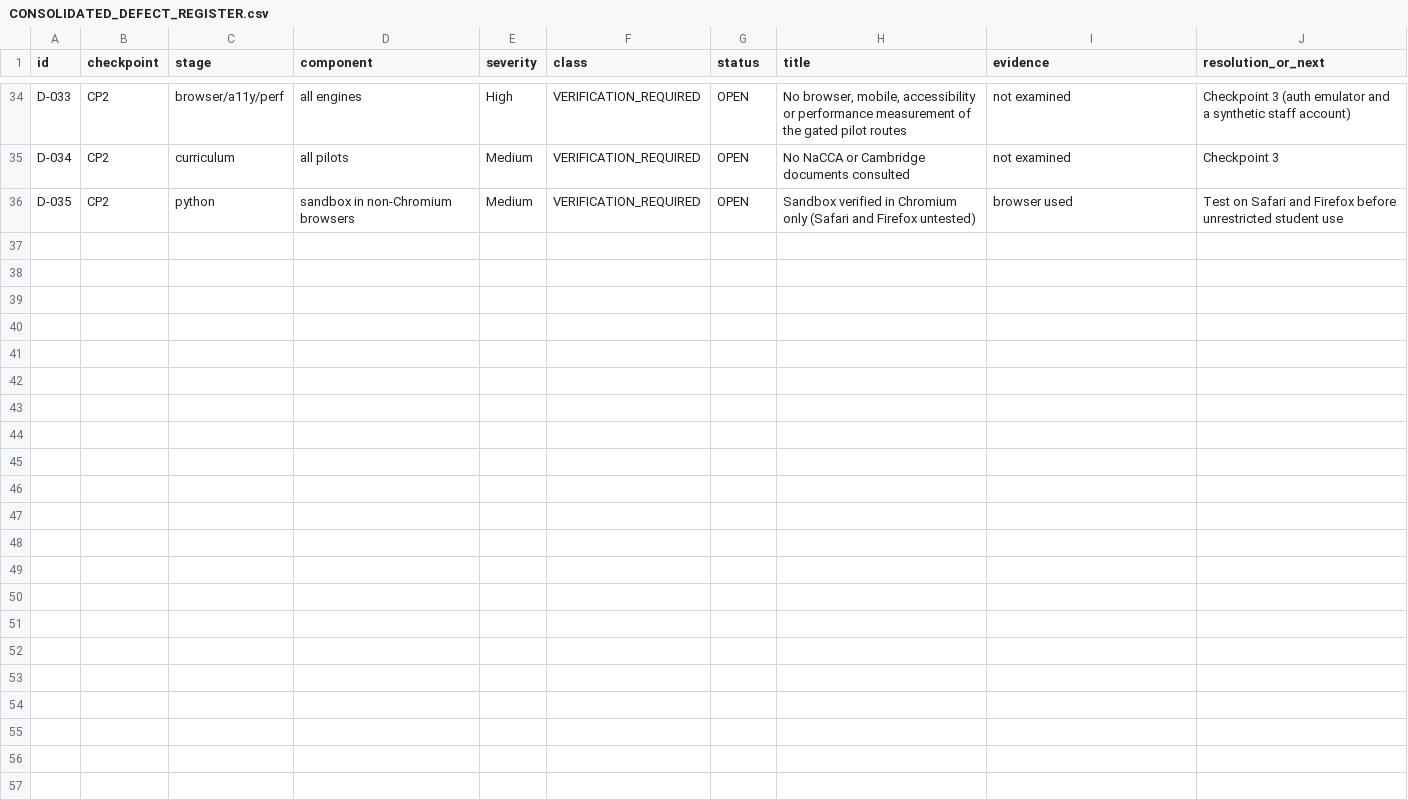
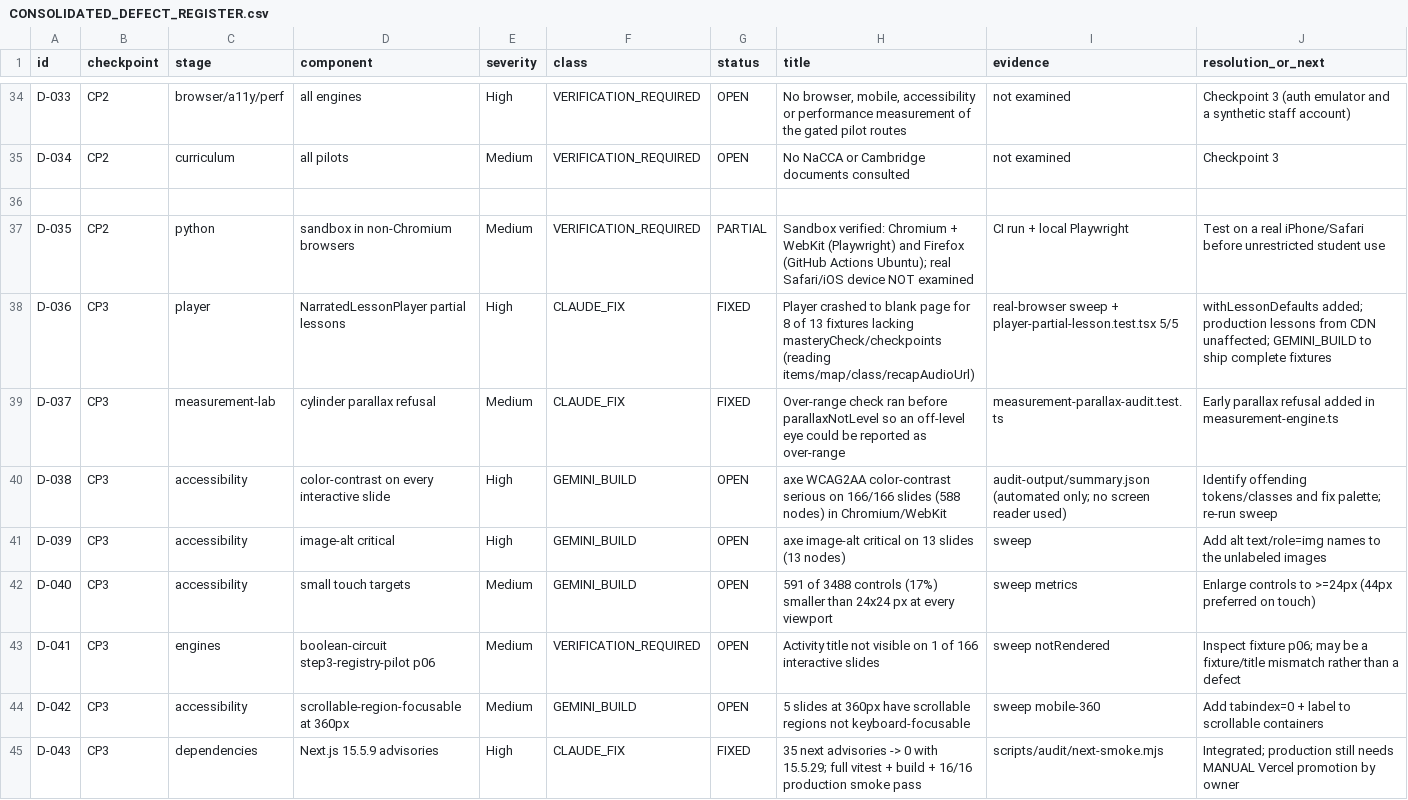
Before and after one commit to jgambrah/Gam_Edu, a CSV file: docs/CONSOLIDATED_DEFECT_REGISTER.csv, drawn as a sheet; only a part is shown, gaps mark what is left out.

Commit message:
﻿test(e2e): real-browser engine sweep, measuring-instrument specs, partial-lesson player fix, CP3 interim report
Fixes D-036 (player crash on partial lessons) and D-037 (parallax refusal order). Registers D-038..D-043. Does not include owner's pronunciation.ts change.

```diff
--- a/docs/CONSOLIDATED_DEFECT_REGISTER.csv
+++ b/docs/CONSOLIDATED_DEFECT_REGISTER.csv
@@ -35,2 +35,11 @@ D-033,CP2,browser/a11y/perf,all engines,High,VERIFICATION_REQUIRED,OPEN,"No brow
 D-034,CP2,curriculum,all pilots,Medium,VERIFICATION_REQUIRED,OPEN,No NaCCA or Cambridge documents consulted,not examined,Checkpoint 3
-D-035,CP2,python,sandbox in non-Chromium browsers,Medium,VERIFICATION_REQUIRED,OPEN,Sandbox verified in Chromium only (Safari and Firefox untested),browser used,Test on Safari and Firefox before unrestricted student use
+
+D-035,CP2,python,sandbox in non-Chromium browsers,Medium,VERIFICATION_REQUIRED,PARTIAL,Sandbox verified: Chromium + WebKit (Playwright) and Firefox (GitHub Actions Ubuntu); real Safari/iOS device NOT examined,CI run + local Playwright,Test on a real iPhone/Safari before unrestricted student use
+D-036,CP3,player,NarratedLessonPlayer partial lessons,High,CLAUDE_FIX,FIXED,Player crashed to blank page for 8 of 13 fixtures lacking masteryCheck/checkpoints (reading items/map/class/recapAudioUrl),real-browser sweep + player-partial-lesson.test.tsx 5/5,withLessonDefaults added; production lessons from CDN unaffected; GEMINI_BUILD to ship complete fixtures
+D-037,CP3,measurement-lab,cylinder parallax refusal,Medium,CLAUDE_FIX,FIXED,Over-range check ran before parallaxNotLevel so an off-level eye could be reported as over-range,measurement-parallax-audit.test.ts,Early parallax refusal added in measurement-engine.ts
+D-038,CP3,accessibility,color-contrast on every interactive slide,High,GEMINI_BUILD,OPEN,axe WCAG2AA color-contrast serious on 166/166 slides (588 nodes) in Chromium/WebKit,audit-output/summary.json (automated only; no screen reader used),Identify offending tokens/classes and fix palette; re-run sweep
+D-039,CP3,accessibility,image-alt critical,High,GEMINI_BUILD,OPEN,axe image-alt critical on 13 slides (13 nodes),sweep,Add alt text/role=img names to the unlabeled images
+D-040,CP3,accessibility,small touch targets,Medium,GEMINI_BUILD,OPEN,591 of 3488 controls (17%) smaller than 24x24 px at every viewport,sweep metrics,Enlarge controls to >=24px (44px preferred on touch)
+D-041,CP3,engines,boolean-circuit step3-registry-pilot p06,Medium,VERIFICATION_REQUIRED,OPEN,Activity title not visible on 1 of 166 interactive slides,sweep notRendered,Inspect fixture p06; may be a fixture/title mismatch rather than a defect
+D-042,CP3,accessibility,scrollable-region-focusable at 360px,Medium,GEMINI_BUILD,OPEN,5 slides at 360px have scrollable regions not keyboard-focusable,sweep mobile-360,Add tabindex=0 + label to scrollable containers
+D-043,CP3,dependencies,Next.js 15.5.9 advisories,High,CLAUDE_FIX,FIXED,35 next advisories -> 0 with 15.5.29; full vitest + build + 16/16 production smoke pass,scripts/audit/next-smoke.mjs,Integrated; production still needs MANUAL Vercel promotion by owner
```
Also changed, not shown: 17 other files.
